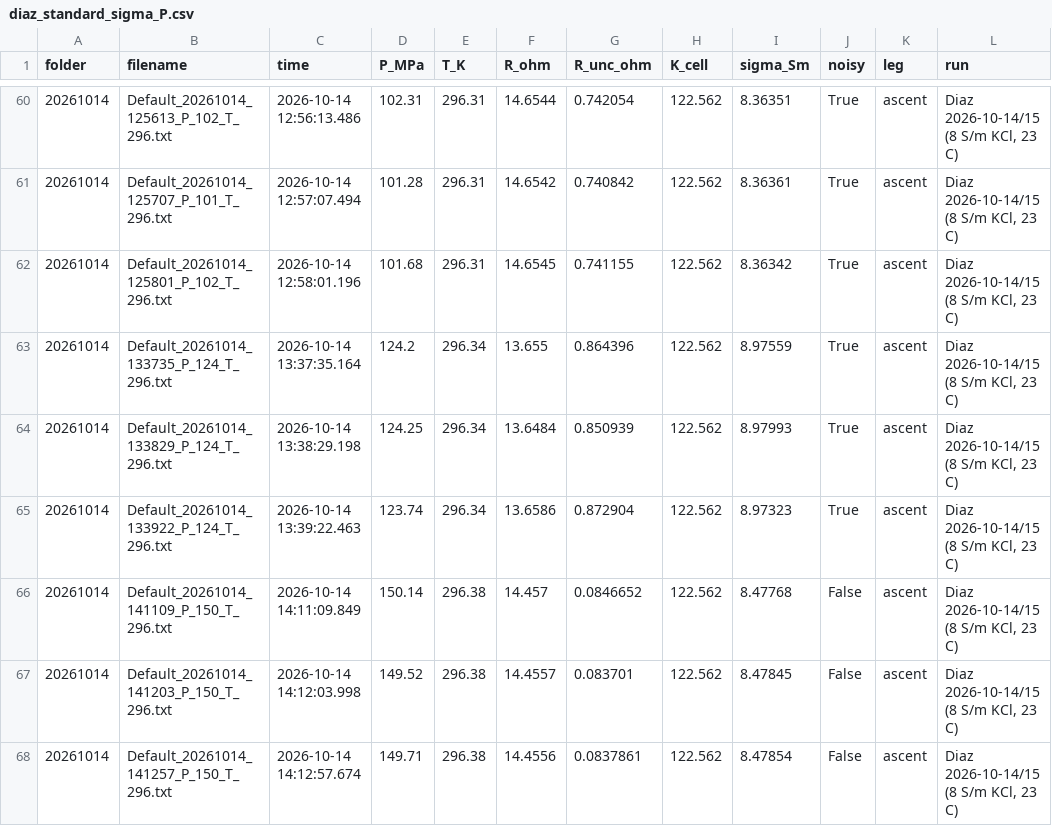
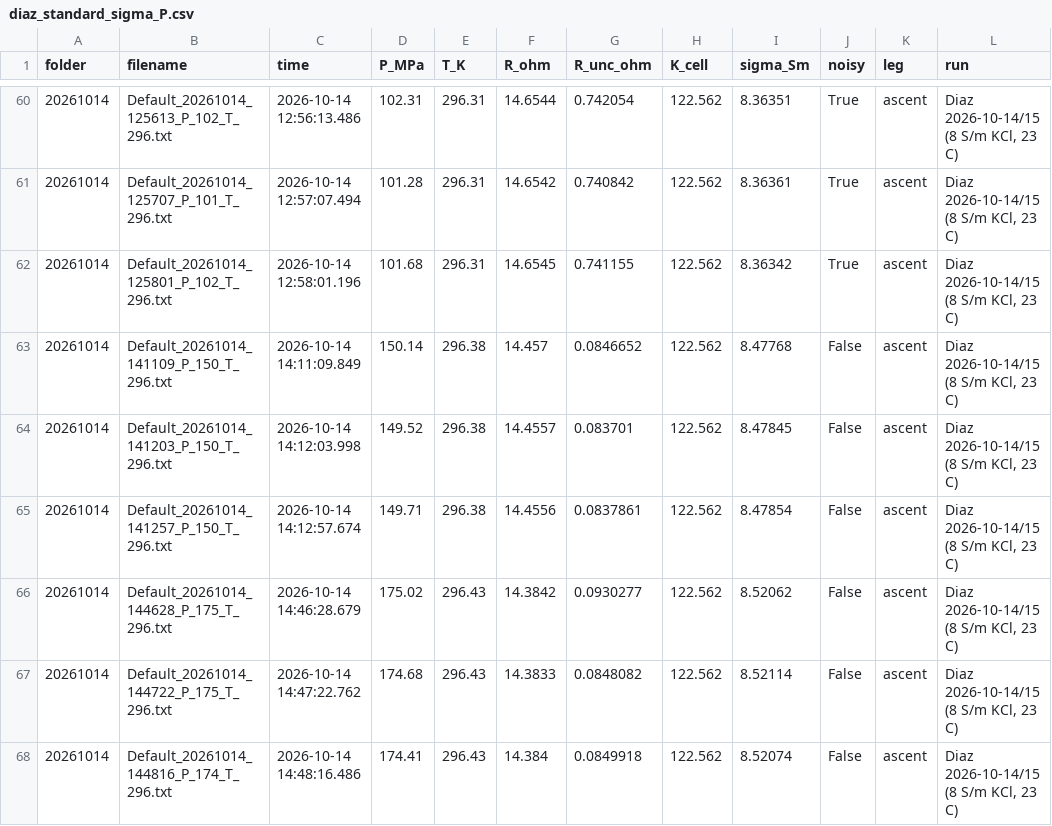
Before and after one commit to vancesteven/HiPOZ, a CSV file: cortes2026/diaz/diaz_standard_sigma_P.csv, drawn as a sheet; only a part is shown, gaps mark what is left out; the shorter side is filled out with more unchanged rows; the diff names each change by its address in the sheet, - before the commit and + after, or states it on an @@ line.

```diff
--- a/cortes2026/diaz/diaz_standard_sigma_P.csv
+++ b/cortes2026/diaz/diaz_standard_sigma_P.csv
-row 63: 20261014 | Default_20261014_133735_P_124_T_296.txt | 2026-10-14 13:37:35.164 | 124.2 | 296.34 | 13.655 | 0.864396 | 122.562 | 8.97559 | True | ascent | Diaz 2026-10-14/15 (8 S/m KCl, 23 C)
-row 64: 20261014 | Default_20261014_133829_P_124_T_296.txt | 2026-10-14 13:38:29.198 | 124.25 | 296.34 | 13.6484 | 0.850939 | 122.562 | 8.97993 | True | ascent | Diaz 2026-10-14/15 (8 S/m KCl, 23 C)
-row 65: 20261014 | Default_20261014_133922_P_124_T_296.txt | 2026-10-14 13:39:22.463 | 123.74 | 296.34 | 13.6586 | 0.872904 | 122.562 | 8.97323 | True | ascent | Diaz 2026-10-14/15 (8 S/m KCl, 23 C)
```
Also changed, not shown: 4 other files.
